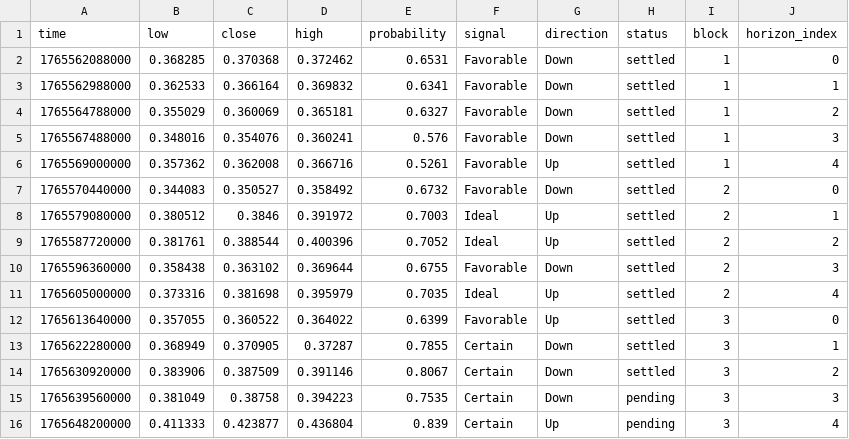
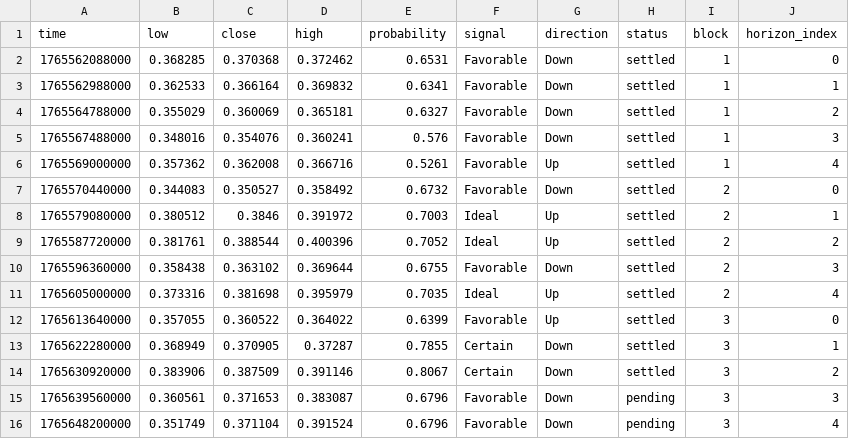
Before and after one commit to Cipherion-Market-Research/abacus-trading-view, a CSV file: data/dex/fabortusd_predictions.csv, drawn as a sheet.

```diff
--- a/data/dex/fabortusd_predictions.csv
+++ b/data/dex/fabortusd_predictions.csv
@@ -14,3 +14,3 @@ time,low,close,high,probability,signal,direction,status,block,horizon_index
 1765630920000,0.383906,0.387509,0.391146,0.8067,Certain,Down,settled,3,2
-1765639560000,0.381049,0.38758,0.394223,0.7535,Certain,Down,pending,3,3
-1765648200000,0.411333,0.423877,0.436804,0.839,Certain,Up,pending,3,4
+1765639560000,0.360561,0.371653,0.383087,0.6796,Favorable,Down,pending,3,3
+1765648200000,0.351749,0.371104,0.391524,0.6796,Favorable,Down,pending,3,4
```
Also changed, not shown: data/crypto/adausdt_predictions.csv, data/crypto/bnbusdt_predictions.csv, 11 other files.
